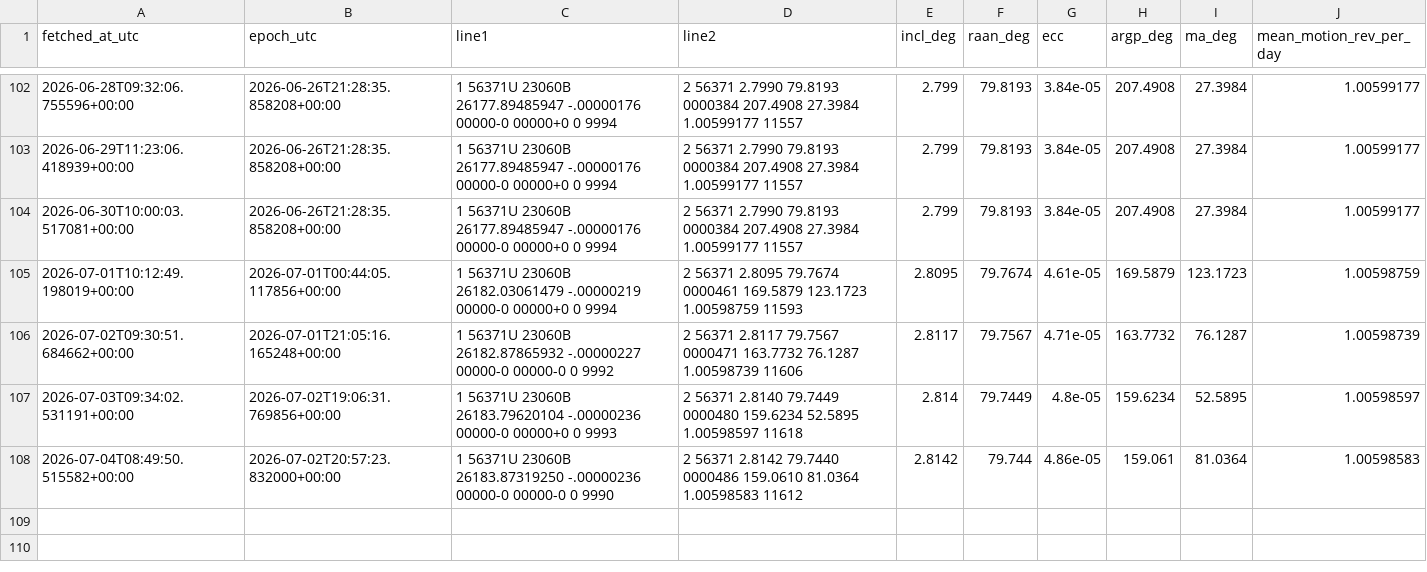
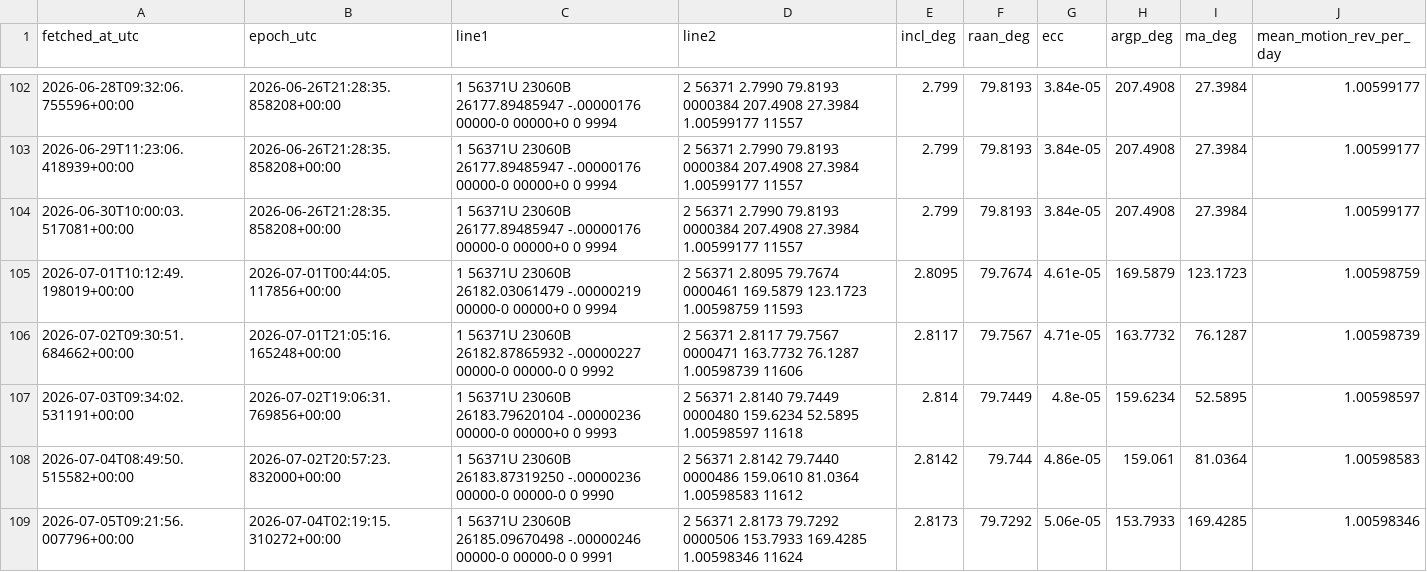
Before and after one commit to is443-eng/sandbox, a CSV file: 01_query_api/data/tle_history_56371.csv, drawn as a sheet; only a part is shown, gaps mark what is left out; the diff names each change by its address in the sheet, - before the commit and + after, or states it on an @@ line.

```diff
--- a/01_query_api/data/tle_history_56371.csv
+++ b/01_query_api/data/tle_history_56371.csv
+row 109: 2026-07-05T09:21:56.007796+00:00 | 2026-07-04T02:19:15.310272+00:00 | 1 56371U 23060B 26185.09670498 -.00000246 00000-0 00000-0 0 9991 | 2 56371 2.8173 79.7292 0000506 153.7933 169.4285 1.00598346 11624 | 2.8173 | 79.7292 | 5.06e-05 | 153.7933 | 169.4285 | 1.00598346
```
